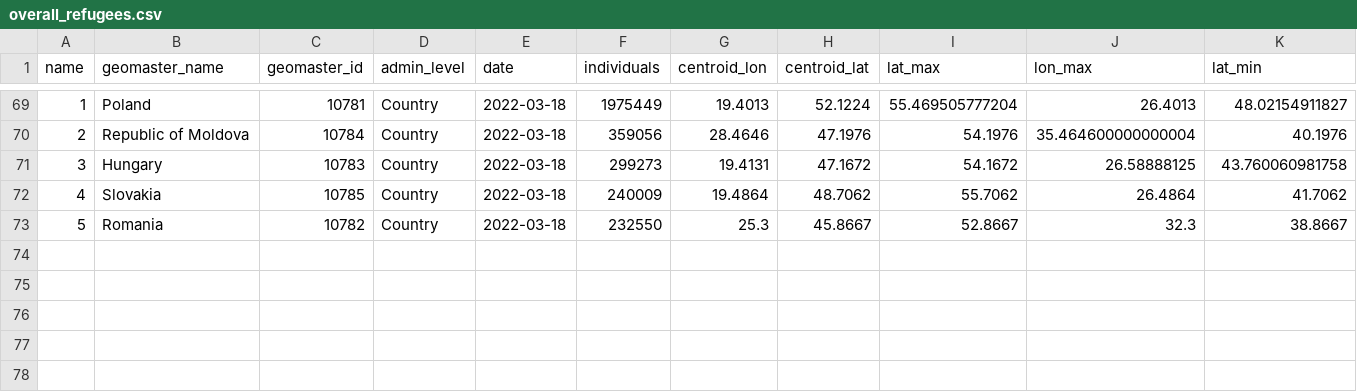
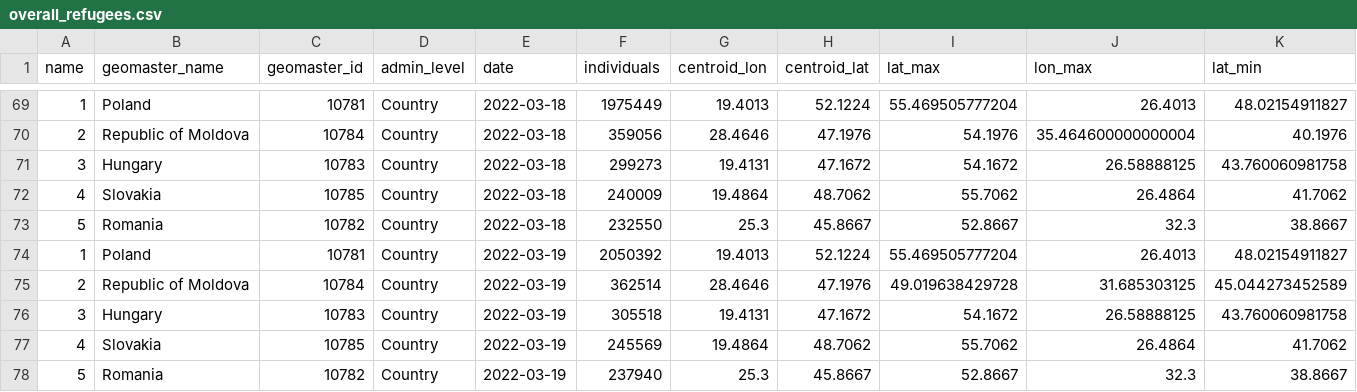
Before and after one commit to AbdoulMa/Automating-Web-Scraping, a CSV file: data/overall_refugees.csv, drawn as a sheet; only a part is shown, gaps mark what is left out; rows hold the shown columns only; the diff names each change by its address in the sheet, - before the commit and + after, or states it on an @@ line.

Commit message:
New refugees data added - updating processed!

```diff
--- a/data/overall_refugees.csv
+++ b/data/overall_refugees.csv
+row 74: 1 | Poland | 10781 | Country | 2022-03-19 | 2050392 | 19.4013 | 52.1224 | 55.469505777204 | 26.4013 | 48.02154911827
+row 75: 2 | Republic of Moldova | 10784 | Country | 2022-03-19 | 362514 | 28.4646 | 47.1976 | 49.019638429728 | 31.685303125 | 45.044273452589
+row 76: 3 | Hungary | 10783 | Country | 2022-03-19 | 305518 | 19.4131 | 47.1672 | 54.1672 | 26.58888125 | 43.760060981758
+row 77: 4 | Slovakia | 10785 | Country | 2022-03-19 | 245569 | 19.4864 | 48.7062 | 55.7062 | 26.4864 | 41.7062
+row 78: 5 | Romania | 10782 | Country | 2022-03-19 | 237940 | 25.3 | 45.8667 | 52.8667 | 32.3 | 38.8667
```
Also changed, not shown: 1 other file.
